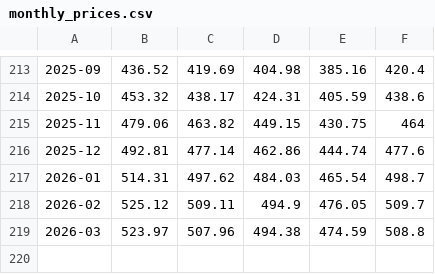
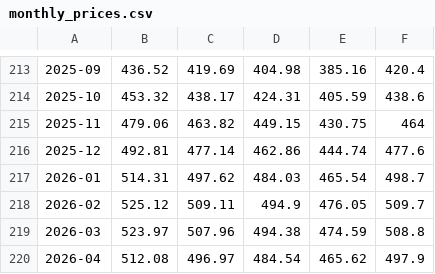
Before and after one commit to k0urge/pellets, a CSV file: data/monthly_prices.csv, drawn as a sheet; only a part is shown, gaps mark what is left out; the diff names each change by its address in the sheet, - before the commit and + after, or states it on an @@ line.

```diff
--- a/data/monthly_prices.csv
+++ b/data/monthly_prices.csv
+row 220: 2026-04 | 512.08 | 496.97 | 484.54 | 465.62 | 497.9
```
